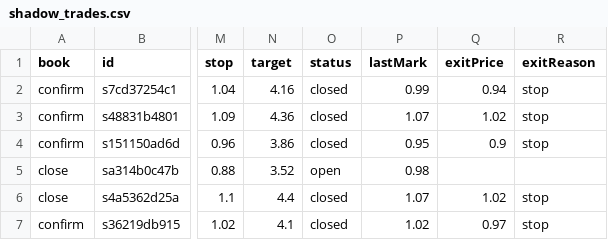
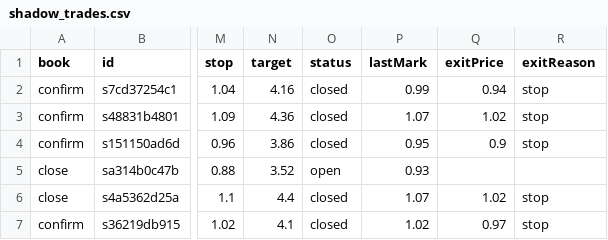
Before and after one commit to juanpameza/mrt-paper-sim, a CSV file: shadow_trades.csv, drawn as a sheet; only a part is shown, gaps mark what is left out; the diff names each change by its address in the sheet, - before the commit and + after, or states it on an @@ line.

```diff
--- a/shadow_trades.csv
+++ b/shadow_trades.csv
-P5 (lastMark): 0.98
+P5 (lastMark): 0.93
```
Also changed, not shown: scan.csv, signals_trades.csv, 5 other files.
